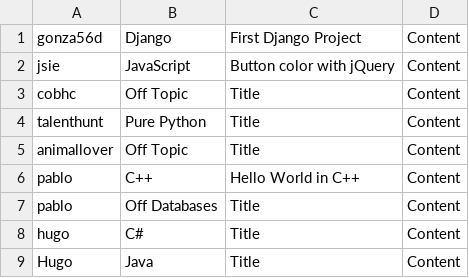
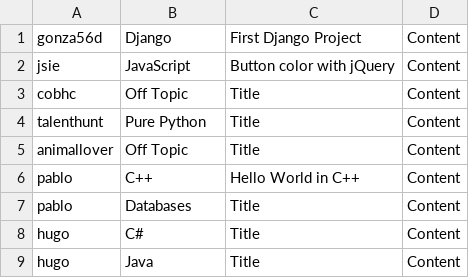
Before and after one commit to gonza56d/pyrty, a CSV file: utils/dbinjector/posts.csv, drawn as a sheet.

```diff
--- a/utils/dbinjector/posts.csv
+++ b/utils/dbinjector/posts.csv
@@ -6,4 +6,4 @@ animallover,Off Topic,Title,Content
 pablo,C++,Hello World in C++,Content
-pablo,Off Databases,Title,Content
+pablo,Databases,Title,Content
 hugo,C#,Title,Content
-Hugo,Java,Title,Content
+hugo,Java,Title,Content
```
Also changed, not shown: 1 other file.
